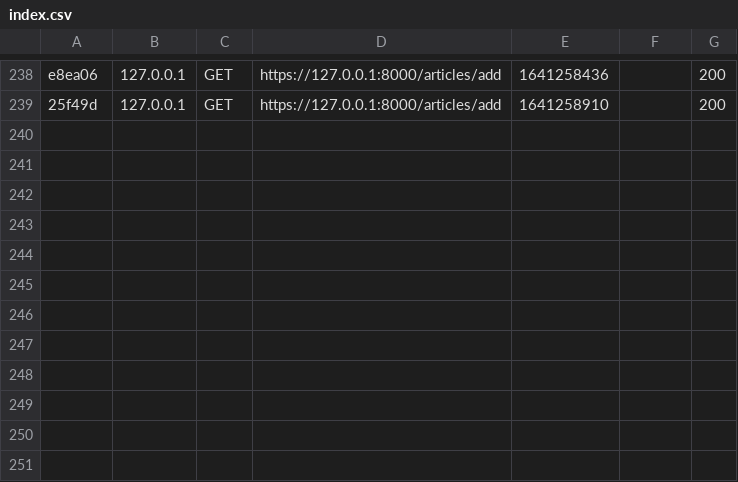
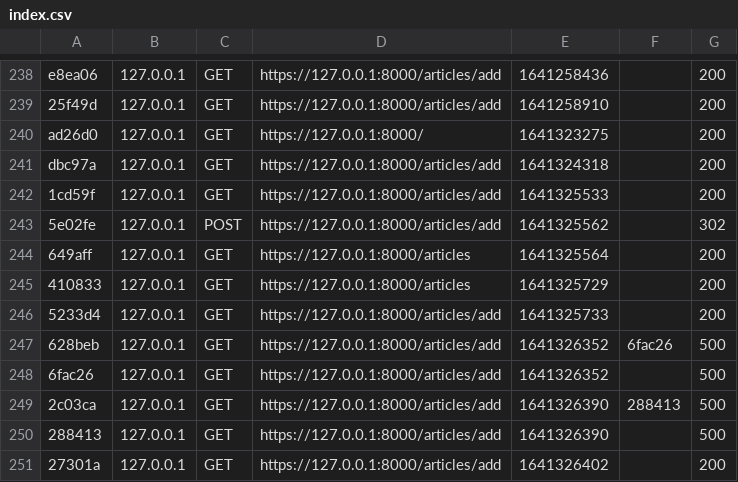
Before and after one commit to maxstain/Symfony-project, a CSV file: var/cache/dev/profiler/index.csv, drawn as a sheet; only a part is shown, gaps mark what is left out.

Commit message:
refactor: working on the add article form

```diff
--- a/var/cache/dev/profiler/index.csv
+++ b/var/cache/dev/profiler/index.csv
@@ -239 +239,13 @@ e8ea06,127.0.0.1,GET,https://127.0.0.1:8000/articles/add,1641258436,,200
 25f49d,127.0.0.1,GET,https://127.0.0.1:8000/articles/add,1641258910,,200
+ad26d0,127.0.0.1,GET,https://127.0.0.1:8000/,1641323275,,200
+dbc97a,127.0.0.1,GET,https://127.0.0.1:8000/articles/add,1641324318,,200
+1cd59f,127.0.0.1,GET,https://127.0.0.1:8000/articles/add,1641325533,,200
+5e02fe,127.0.0.1,POST,https://127.0.0.1:8000/articles/add,1641325562,,302
+649aff,127.0.0.1,GET,https://127.0.0.1:8000/articles,1641325564,,200
+410833,127.0.0.1,GET,https://127.0.0.1:8000/articles,1641325729,,200
+5233d4,127.0.0.1,GET,https://127.0.0.1:8000/articles/add,1641325733,,200
+628beb,127.0.0.1,GET,https://127.0.0.1:8000/articles/add,1641326352,6fac26,500
+6fac26,127.0.0.1,GET,https://127.0.0.1:8000/articles/add,1641326352,,500
+2c03ca,127.0.0.1,GET,https://127.0.0.1:8000/articles/add,1641326390,288413,500
+288413,127.0.0.1,GET,https://127.0.0.1:8000/articles/add,1641326390,,500
+27301a,127.0.0.1,GET,https://127.0.0.1:8000/articles/add,1641326402,,200
```
Also changed, not shown: 17 other files.
